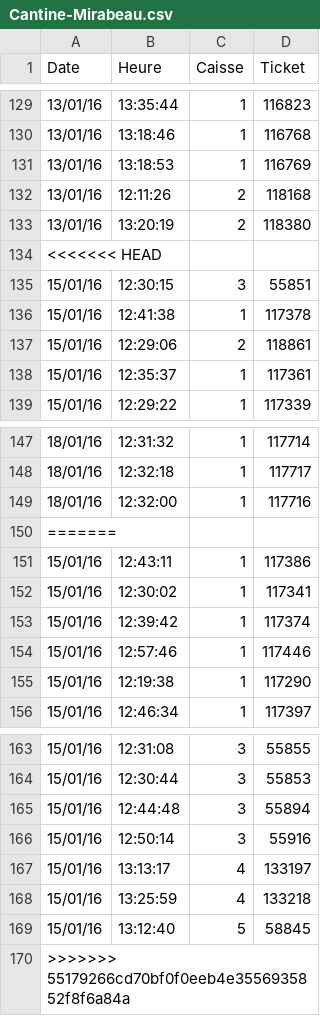
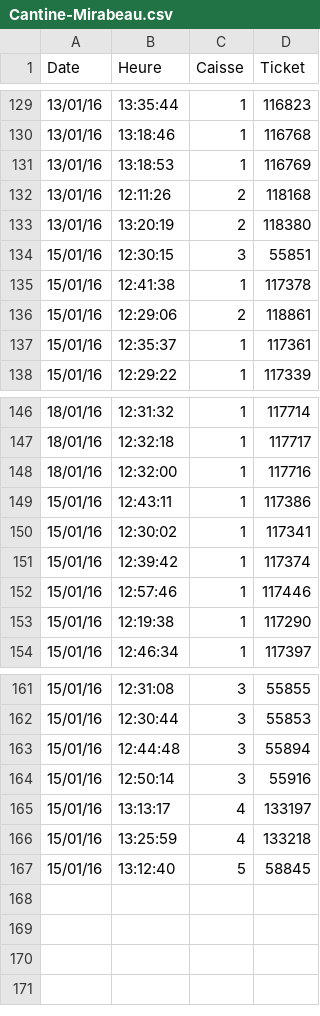
Before and after one commit to julienjego/open-cantine, a CSV file: data/Cantine-Mirabeau.csv, drawn as a sheet; only a part is shown, gaps mark what is left out; the diff names each change by its address in the sheet, - before the commit and + after, or states it on an @@ line.

Commit message:
Update Cantine-Mirabeau.csv

```diff
--- a/data/Cantine-Mirabeau.csv
+++ b/data/Cantine-Mirabeau.csv
-row 134: <<<<<<< HEAD
-row 150: =======
-row 170: >>>>>>> 55179266cd70bf0f0eeb4e3556935852f8f6a84a
```
